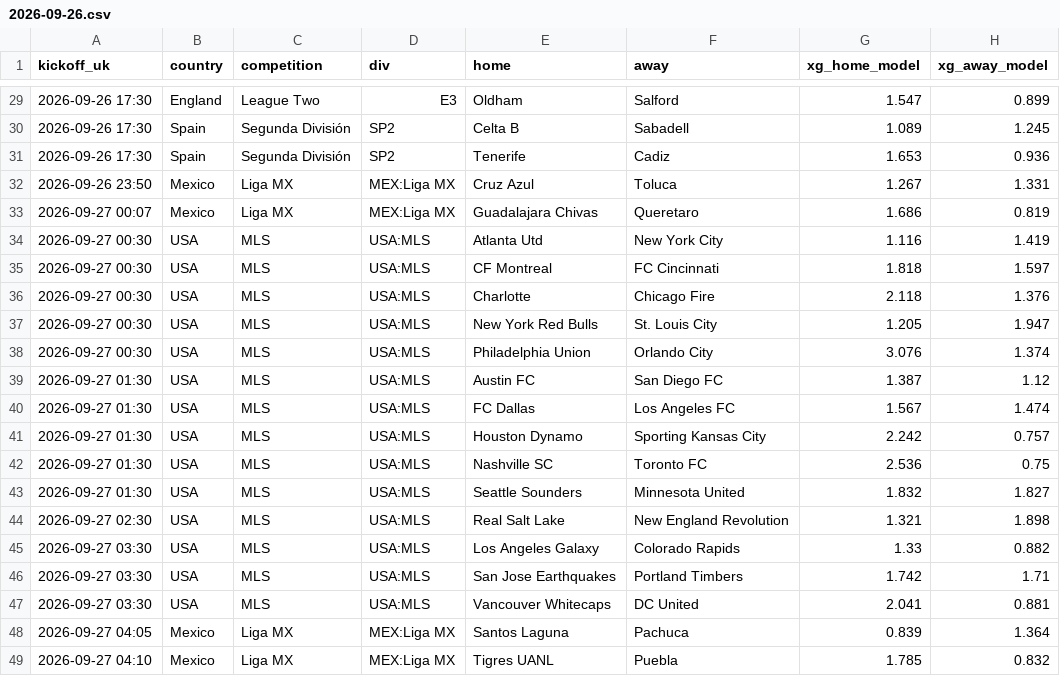
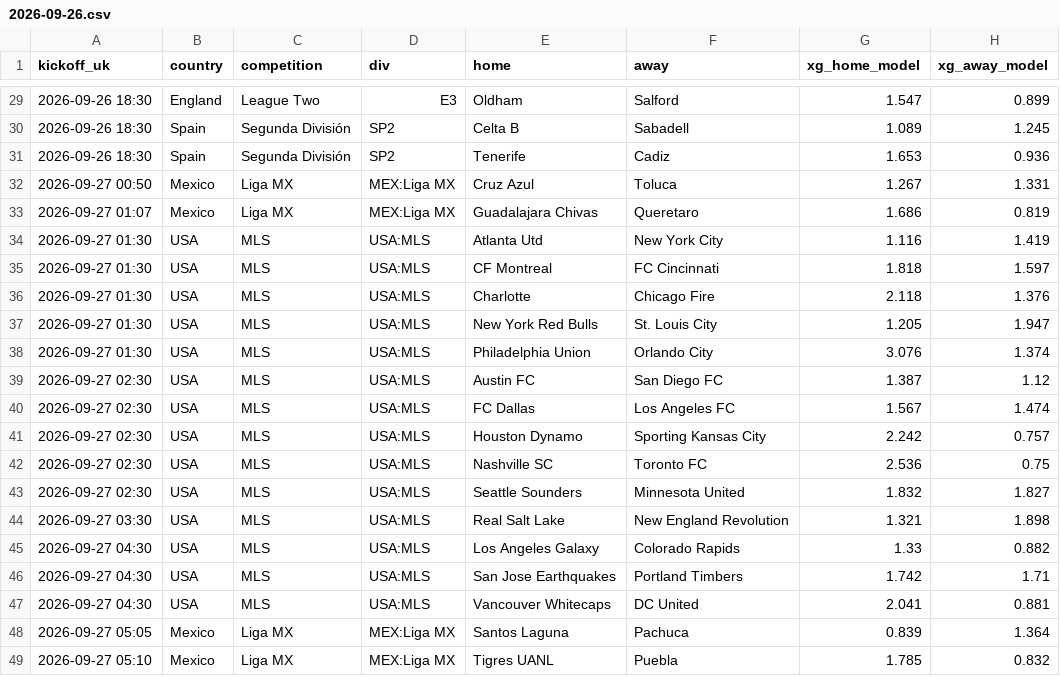
Before and after one commit to perfectndumiso1-netizen/goals-scanner, a CSV file: reports/2026-09-26.csv, drawn as a sheet; only a part is shown, gaps mark what is left out; the diff covers the shown part only; the diff names each change by its address in the sheet, - before the commit and + after, or states it on an @@ line.

```diff
--- a/reports/2026-09-26.csv
+++ b/reports/2026-09-26.csv
-A29:A31 (kickoff_uk): 2026-09-26 17:30
+A29:A31 (kickoff_uk): 2026-09-26 18:30
-A32 (kickoff_uk): 2026-09-26 23:50
+A32 (kickoff_uk): 2026-09-27 00:50
-A33 (kickoff_uk): 2026-09-27 00:07
+A33 (kickoff_uk): 2026-09-27 01:07
-A34:A38 (kickoff_uk): 2026-09-27 00:30
+A34:A38 (kickoff_uk): 2026-09-27 01:30
-A39:A43 (kickoff_uk): 2026-09-27 01:30
+A39:A43 (kickoff_uk): 2026-09-27 02:30
-A44 (kickoff_uk): 2026-09-27 02:30
+A44 (kickoff_uk): 2026-09-27 03:30
-A45:A47 (kickoff_uk): 2026-09-27 03:30
+A45:A47 (kickoff_uk): 2026-09-27 04:30
-A48 (kickoff_uk): 2026-09-27 04:05
+A48 (kickoff_uk): 2026-09-27 05:05
-A49 (kickoff_uk): 2026-09-27 04:10
+A49 (kickoff_uk): 2026-09-27 05:10
```
Also changed, not shown: 27 edited cells elsewhere in this file, 3 other files.
